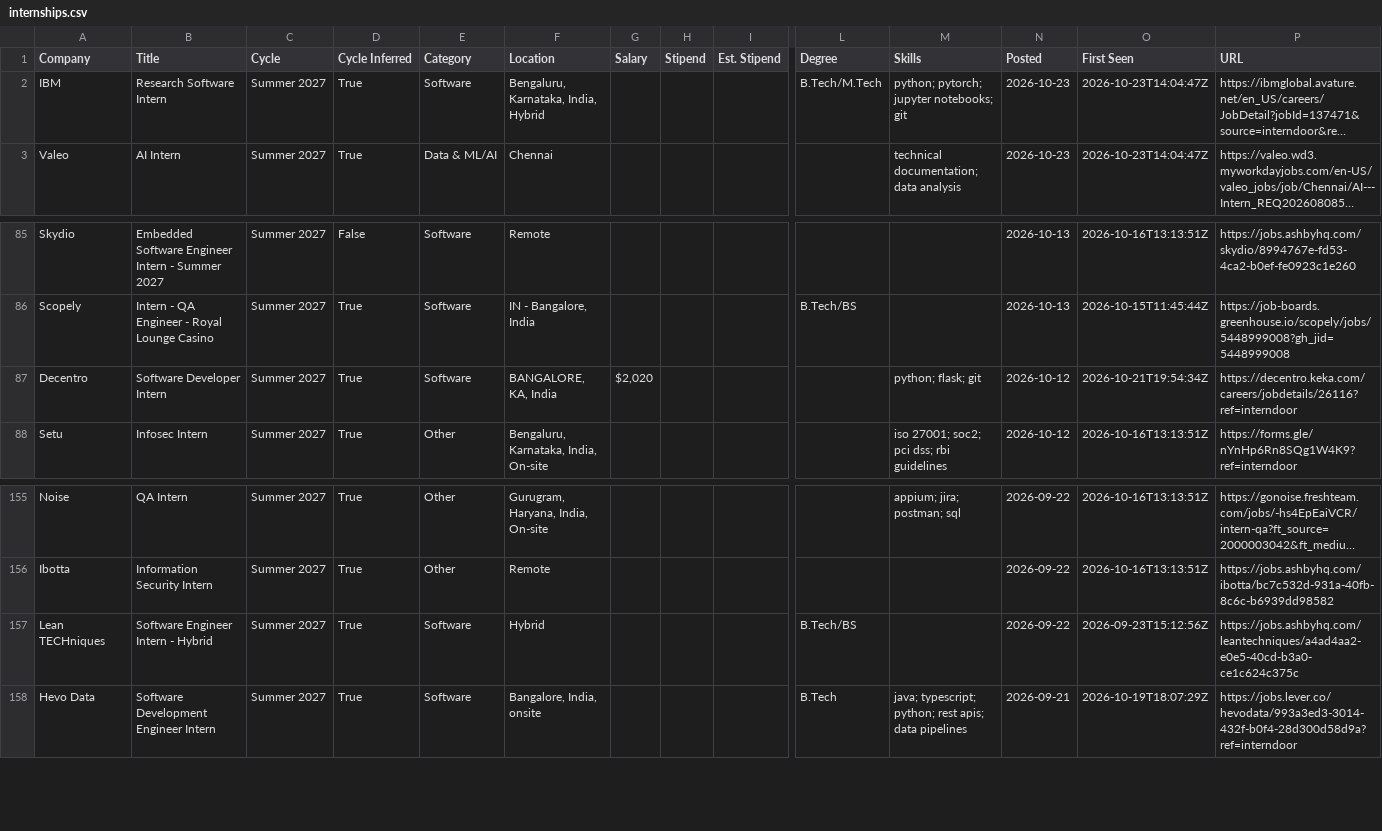
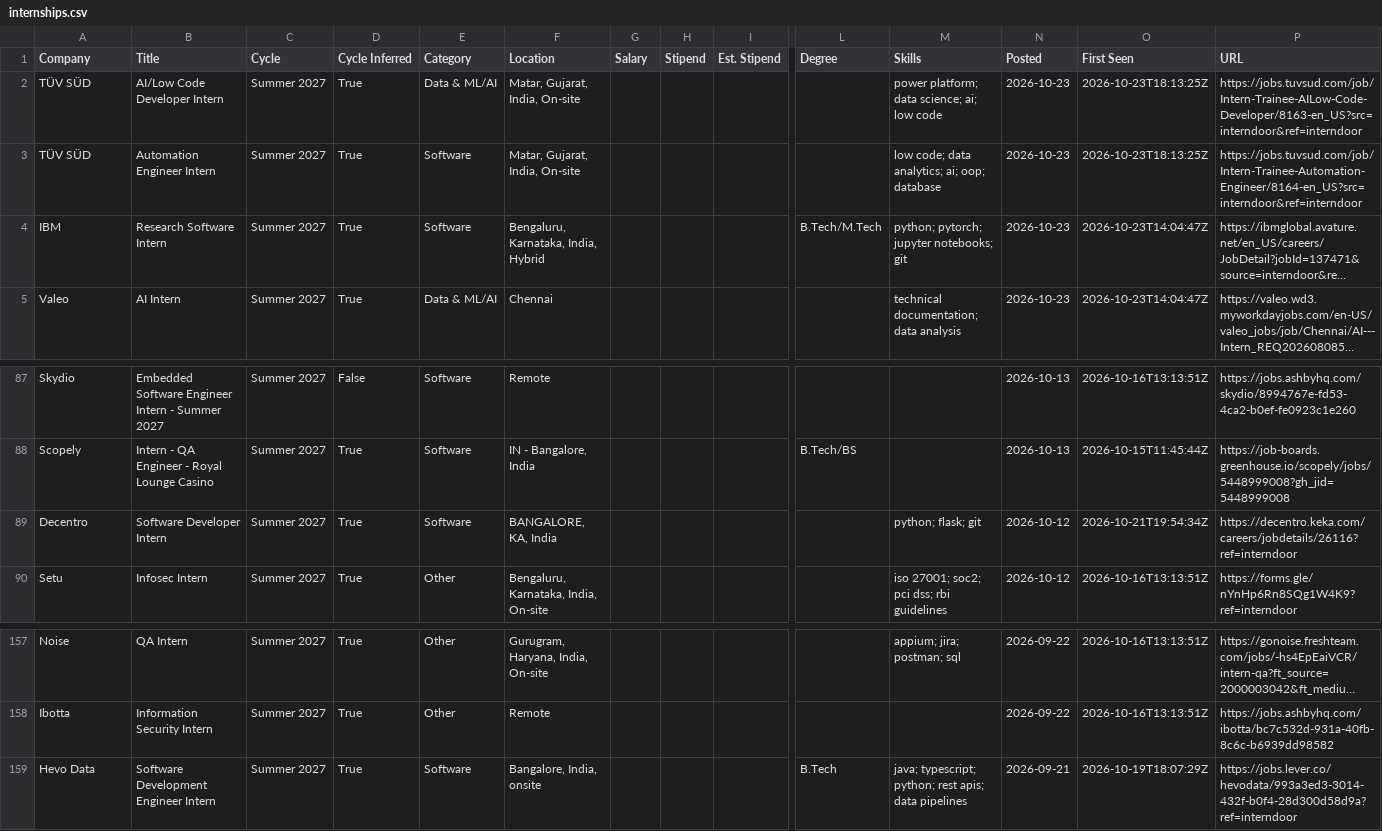
Before and after one commit to lcs2024016-arch/intern-work, a CSV file: data/internships.csv, drawn as a sheet; only a part is shown, gaps mark what is left out; long unchanged cells end in …; removed rows and columns are numbered as before the commit, all else as after; rows hold the shown columns only; the diff names each change by its address in the sheet, - before the commit and + after, or states it on an @@ line.

Commit message:
chore: update internships (2026-10-23 18:13 UTC)

```diff
--- a/data/internships.csv
+++ b/data/internships.csv
+row 2: TÜV SÜD | AI/Low Code Developer Intern | Summer 2027 | True | Data & ML/AI | Matar, Gujarat, India, On-site |  |  |  |  | power platform; data science; ai; low code | 2026-10-23 | 2026-10-23T18:13:25Z | https://jobs.tuvsud.com/job/Intern-Trainee-AILow-Code-Developer/8163-en_US?src=interndoor&ref=interndoor
+row 3: TÜV SÜD | Automation Engineer Intern | Summer 2027 | True | Software | Matar, Gujarat, India, On-site |  |  |  |  | low code; data analytics; ai; oop; database | 2026-10-23 | 2026-10-23T18:13:25Z | https://jobs.tuvsud.com/job/Intern-Trainee-Automation-Engineer/8164-en_US?src=interndoor&ref=interndoor
-G89 (Salary): $2,020
+G89 (Salary): (empty)
-row 157: Lean TECHniques | Software Engineer Intern - Hybrid | Summer 2027 | True | Software | Hybrid |  |  |  | B.Tech/BS |  | 2026-09-22 | 2026-09-23T15:12:56Z | https://jobs.ashbyhq.com/leantechniques/a4ad4aa2-e0e5-40cd-b3a0-ce1c624c375c
```
Also changed, not shown: 12 other files.
